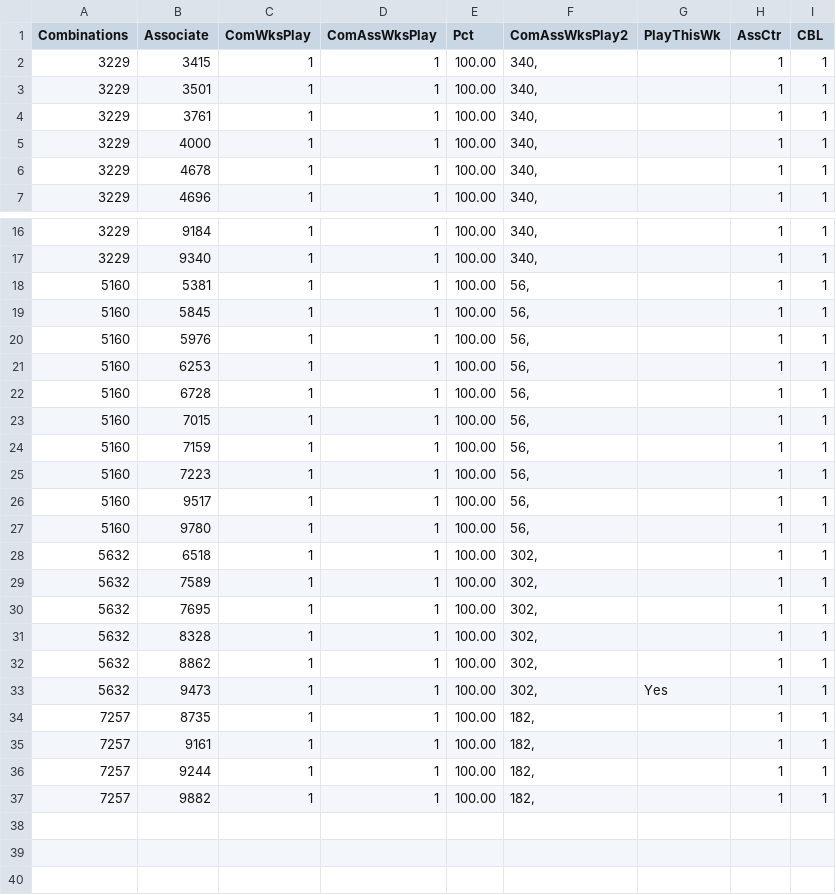
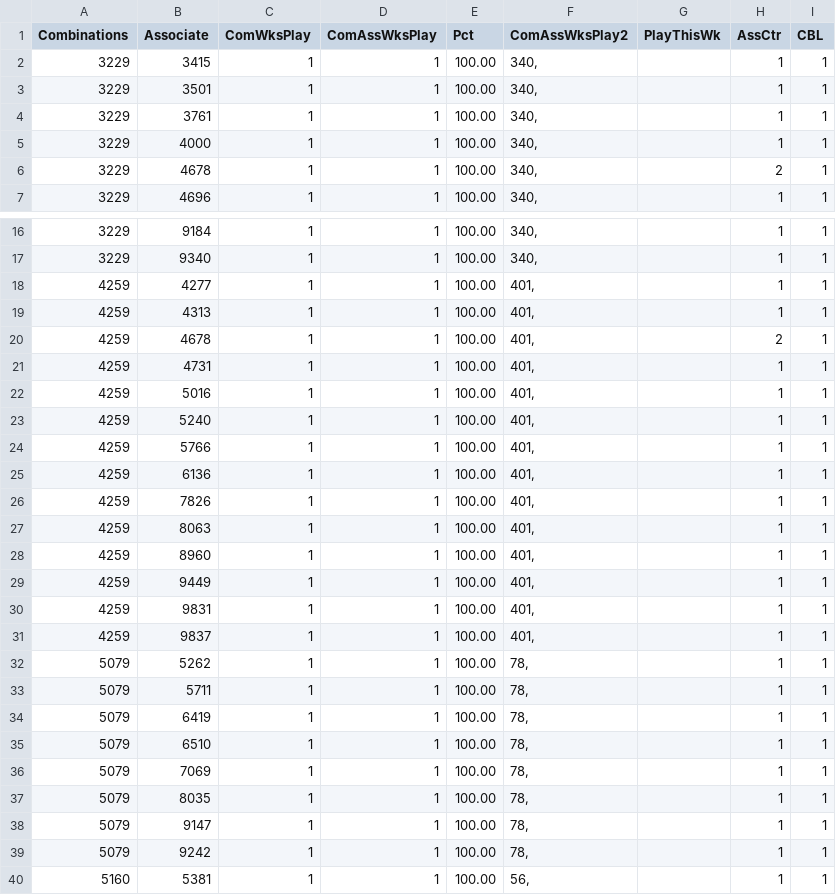
Before and after one commit to csnlcbtt/wix, a CSV file: csv/p4wkass.csv, drawn as a sheet; only a part is shown, gaps mark what is left out; the shorter side is filled out with more unchanged rows.

```diff
--- a/csv/p4wkass.csv
+++ b/csv/p4wkass.csv
@@ -5,3 +5,3 @@
 "3229","4000",1,1,100.00,"340,","",1,1
-"3229","4678",1,1,100.00,"340,","",1,1
+"3229","4678",1,1,100.00,"340,","",2,1
 "3229","4696",1,1,100.00,"340,","",1,1
@@ -17,2 +17,24 @@
 "3229","9340",1,1,100.00,"340,","",1,1
+"4259","4277",1,1,100.00,"401,","",1,1
+"4259","4313",1,1,100.00,"401,","",1,1
+"4259","4678",1,1,100.00,"401,","",2,1
+"4259","4731",1,1,100.00,"401,","",1,1
+"4259","5016",1,1,100.00,"401,","",1,1
+"4259","5240",1,1,100.00,"401,","",1,1
+"4259","5766",1,1,100.00,"401,","",1,1
+"4259","6136",1,1,100.00,"401,","",1,1
+"4259","7826",1,1,100.00,"401,","",1,1
+"4259","8063",1,1,100.00,"401,","",1,1
+"4259","8960",1,1,100.00,"401,","",1,1
+"4259","9449",1,1,100.00,"401,","",1,1
+"4259","9831",1,1,100.00,"401,","",1,1
+"4259","9837",1,1,100.00,"401,","",1,1
+"5079","5262",1,1,100.00,"78,","",1,1
+"5079","5711",1,1,100.00,"78,","",1,1
+"5079","6419",1,1,100.00,"78,","",1,1
+"5079","6510",1,1,100.00,"78,","",1,1
+"5079","7069",1,1,100.00,"78,","",1,1
+"5079","8035",1,1,100.00,"78,","",1,1
+"5079","9147",1,1,100.00,"78,","",1,1
+"5079","9242",1,1,100.00,"78,","",1,1
 "5160","5381",1,1,100.00,"56,","",1,1
```
Also changed, not shown: csv/p2hznhist.csv, csv/p2wkass.csv, 46 other files.
